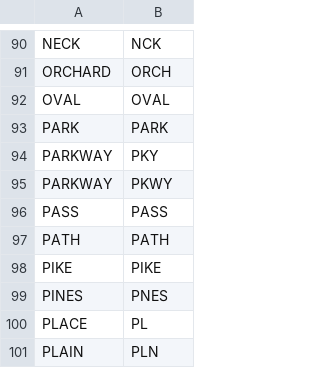
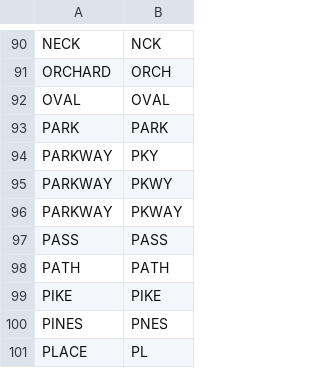
Before and after one commit to kwende/MitchMatch, a CSV file: UndressAddress/StreetSuffixes.csv, drawn as a sheet; only a part is shown, gaps mark what is left out; the shorter side is filled out with more unchanged rows.

Commit message:
Suffix replacment.

```diff
--- a/UndressAddress/StreetSuffixes.csv
+++ b/UndressAddress/StreetSuffixes.csv
@@ -95,2 +95,3 @@ PARKWAY,PKY
 PARKWAY,PKWY
+PARKWAY,PKWAY
 PASS,PASS
```
Also changed, not shown: 4 other files.
